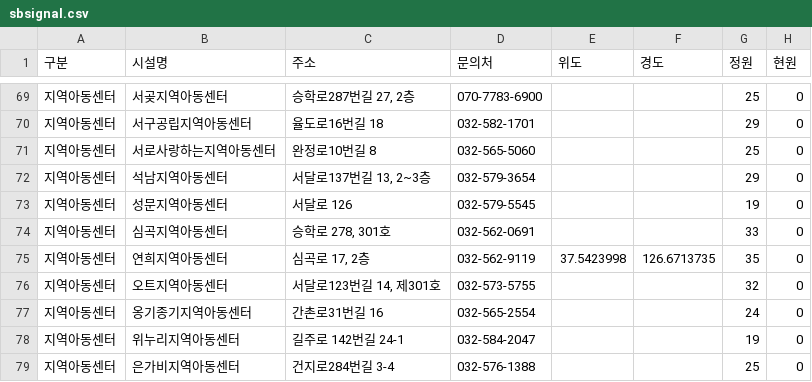
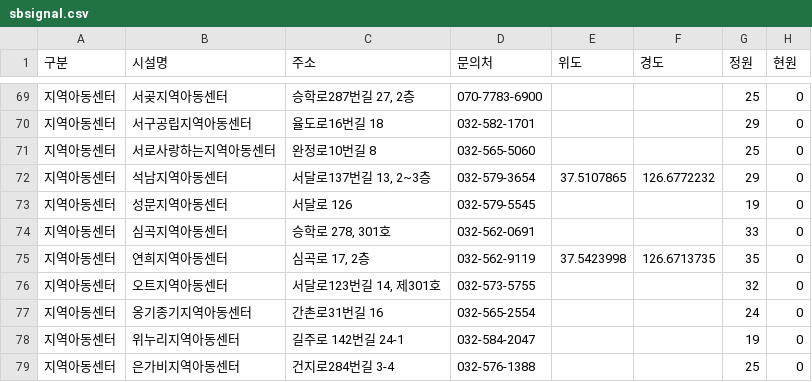
Before and after one commit to lih0606/signal, a CSV file: sbsignal.csv, drawn as a sheet; only a part is shown, gaps mark what is left out.

Commit message:
Update sbsignal.csv

```diff
--- a/sbsignal.csv
+++ b/sbsignal.csv
@@ -71,3 +71,3 @@
 지역아동센터,서로사랑하는지역아동센터,완정로10번길 8,032-565-5060,,,25,0
-지역아동센터,석남지역아동센터,"서달로137번길 13, 2~3층",032-579-3654,,,29,0
+지역아동센터,석남지역아동센터,"서달로137번길 13, 2~3층",032-579-3654,37.5107865,126.6772232,29,0
 지역아동센터,성문지역아동센터,서달로 126,032-579-5545,,,19,0
```
